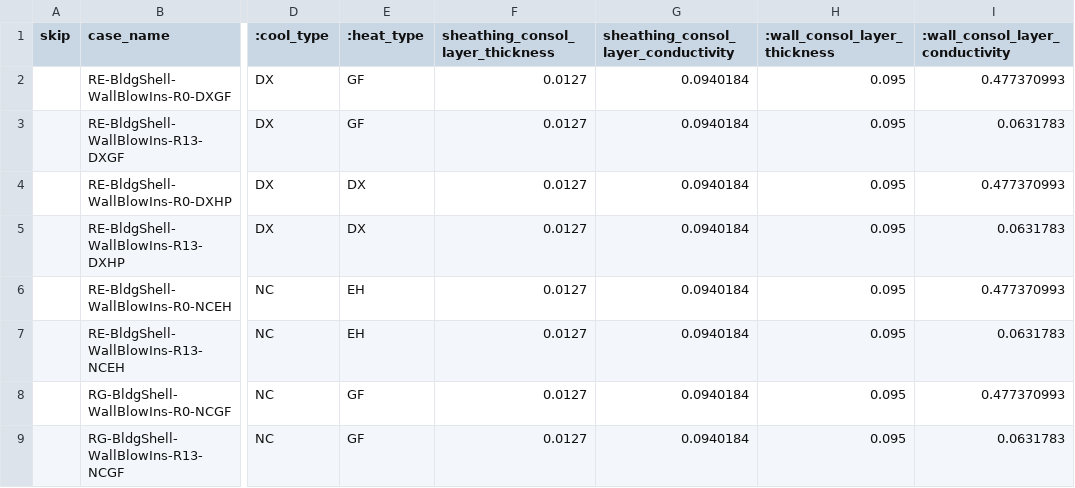
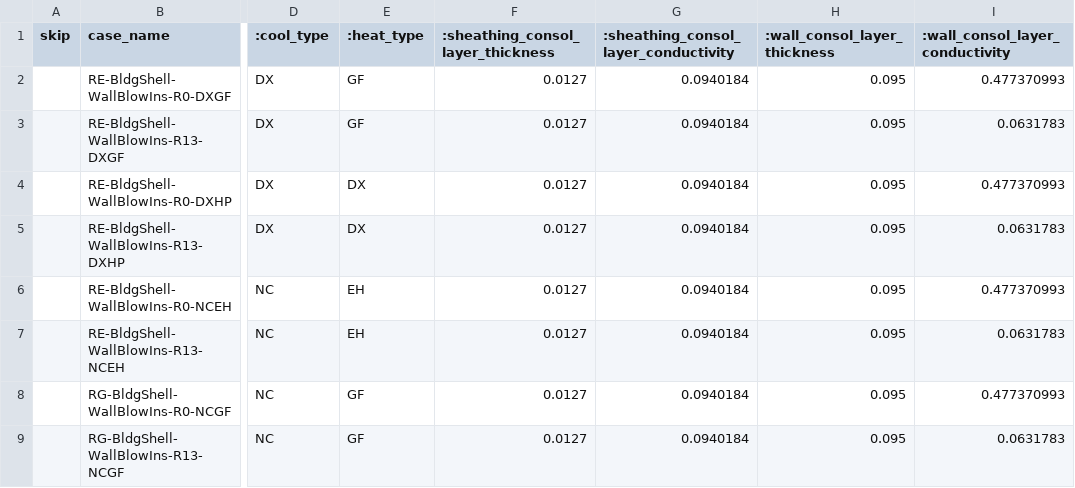
Before and after one commit to solaristechnical/DEER-Prototypes-EnergyPlus, a CSV file: residential measures/SWBE007-05 Wall Insulation/SWBE007-05 Wall Insulation_DMo/cases/DMo&0&Ex&BldgShell__WallBlowIns.csv, drawn as a sheet; only a part is shown, gaps mark what is left out; the diff names each change by its address in the sheet, - before the commit and + after, or states it on an @@ line.

```diff
--- a/residential measures/SWBE007-05 Wall Insulation/SWBE007-05 Wall Insulation_DMo/cases/DMo&0&Ex&BldgShell__WallBlowIns.csv
+++ b/residential measures/SWBE007-05 Wall Insulation/SWBE007-05 Wall Insulation_DMo/cases/DMo&0&Ex&BldgShell__WallBlowIns.csv
-F1: sheathing_consol_layer_thickness
+F1: :sheathing_consol_layer_thickness
-G1: sheathing_consol_layer_conductivity
+G1: :sheathing_consol_layer_conductivity
```
Also changed, not shown: residential measures/SWBE007-05 Wall Insulation/SWBE007-05 Wall Insulation_MFm/cases/MFm&0&Ex&BldgShell__WallBlowIns.csv.
